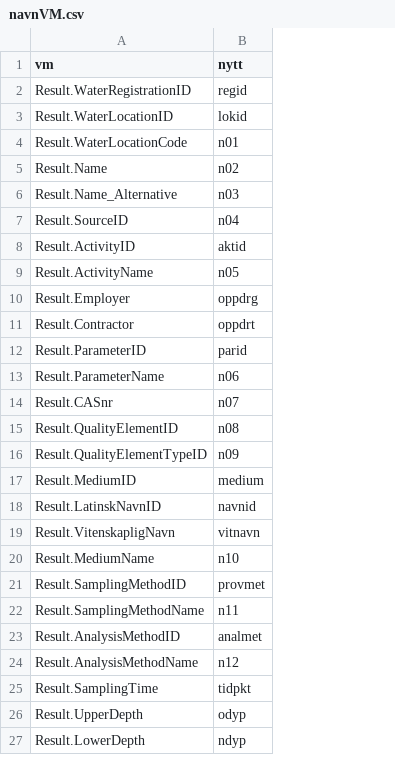
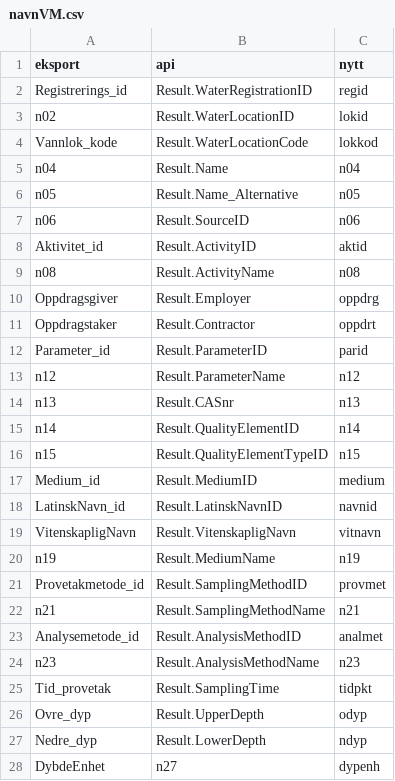
Before and after one commit to NINAnor/WFD2ECA, a CSV file: data/navnVM.csv, drawn as a sheet; only a part is shown; addresses are those after the commit; the diff covers the shown part only; the diff names each change by its address in the sheet, - before the commit and + after, or states it on an @@ line.

```diff
--- a/data/navnVM.csv
+++ b/data/navnVM.csv
+column A (eksport), rows 2-27: Registrerings_id | n02 | Vannlok_kode | n04 | n05 | n06 | Aktivitet_id | n08 | Oppdragsgiver | Oppdragstaker | Parameter_id | n12 | n13 | n14 | n15 | Medium_id | LatinskNavn_id | VitenskapligNavn | n19 | Provetakmetode_id | n21 | Analysemetode_id | n23 | Tid_provetak | Ovre_dyp | Nedre_dyp
-B1: vm
+B1: api
-C4 (nytt): n01
+C4 (nytt): lokkod
-C5 (nytt): n02
+C5 (nytt): n04
-C6 (nytt): n03
+C6 (nytt): n05
-C7 (nytt): n04
+C7 (nytt): n06
-C9 (nytt): n05
+C9 (nytt): n08
-C13 (nytt): n06
+C13 (nytt): n12
-C14 (nytt): n07
+C14 (nytt): n13
-C15 (nytt): n08
+C15 (nytt): n14
-C16 (nytt): n09
+C16 (nytt): n15
-C20 (nytt): n10
+C20 (nytt): n19
-C22 (nytt): n11
+C22 (nytt): n21
-C24 (nytt): n12
+C24 (nytt): n23
+row 28: DybdeEnhet | n27 | dypenh
```
Also changed, not shown: 1 added row, 1 moved row and 26 edited cells elsewhere in this file, data/navnVL.csv, 22 other files.
